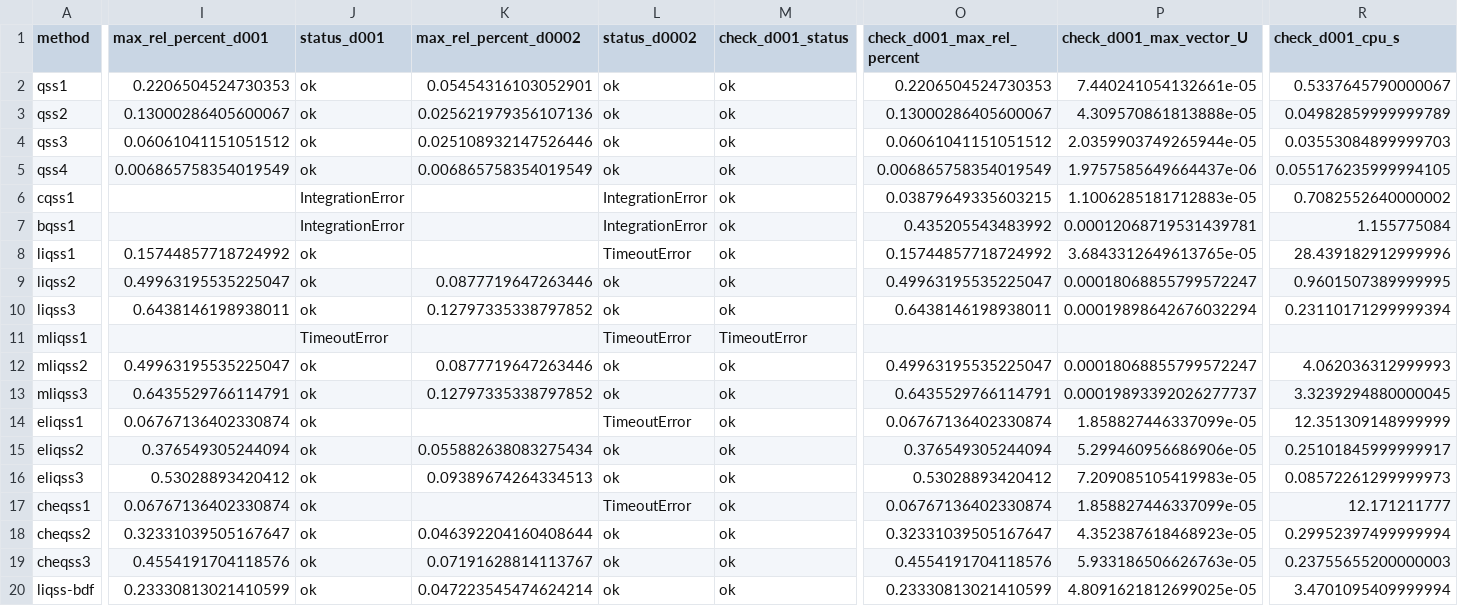
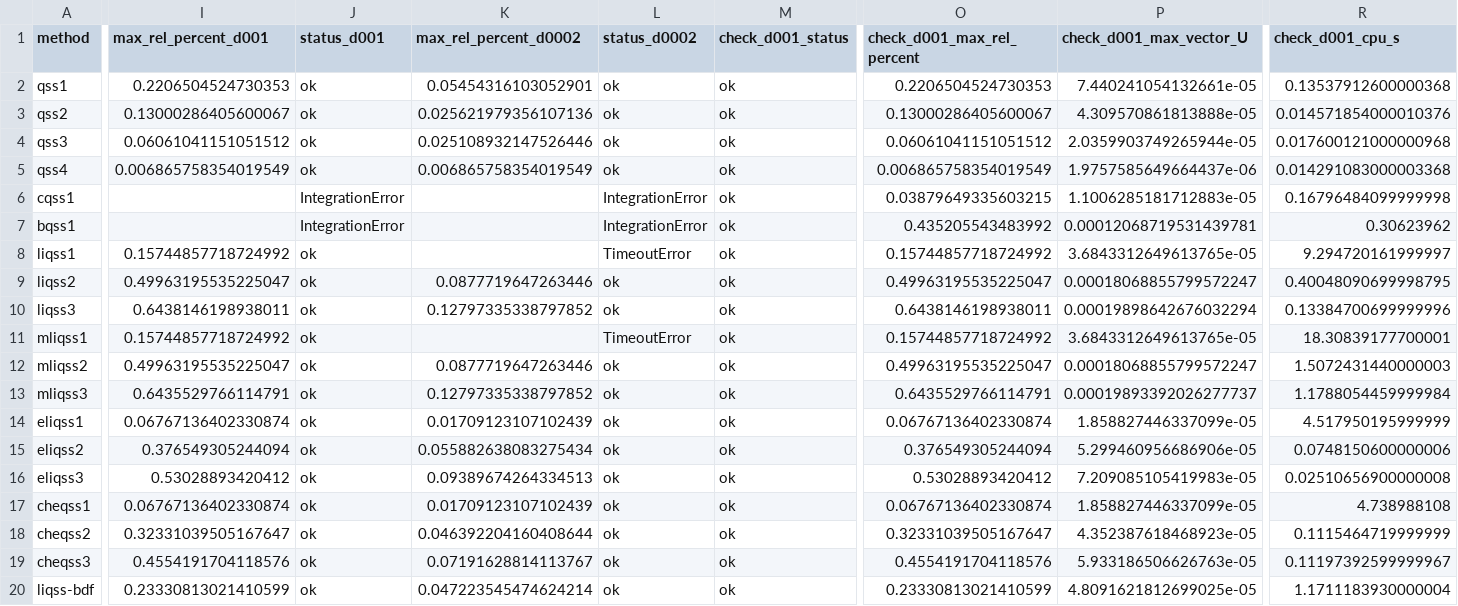
Before and after one commit to 5H3LL3H5/argesim-hyperposition-benchmarks, a CSV file: docs/lehrbuch/gesamtausgabe/rechenlabor/kavitaet_kleingitter/daten/methodenmatrix.csv, drawn as a sheet; only a part is shown, gaps mark what is left out; the diff covers the shown part only; the diff names each change by its address in the sheet, - before the commit and + after, or states it on an @@ line.

```diff
--- a/docs/lehrbuch/gesamtausgabe/rechenlabor/kavitaet_kleingitter/daten/methodenmatrix.csv
+++ b/docs/lehrbuch/gesamtausgabe/rechenlabor/kavitaet_kleingitter/daten/methodenmatrix.csv
-R2 (check_d001_cpu_s): 0.5337645790000067
+R2 (check_d001_cpu_s): 0.13537912600000368
-R3 (check_d001_cpu_s): 0.04982859999999789
+R3 (check_d001_cpu_s): 0.014571854000010376
-R4 (check_d001_cpu_s): 0.03553084899999703
+R4 (check_d001_cpu_s): 0.017600121000000968
-R5 (check_d001_cpu_s): 0.055176235999994105
+R5 (check_d001_cpu_s): 0.014291083000003368
-R6 (check_d001_cpu_s): 0.7082552640000002
+R6 (check_d001_cpu_s): 0.16796484099999998
-R7 (check_d001_cpu_s): 1.155775084
+R7 (check_d001_cpu_s): 0.30623962
-R8 (check_d001_cpu_s): 28.439182912999996
+R8 (check_d001_cpu_s): 9.294720161999997
-R9 (check_d001_cpu_s): 0.9601507389999995
+R9 (check_d001_cpu_s): 0.40048090699998795
-R10 (check_d001_cpu_s): 0.23110171299999394
+R10 (check_d001_cpu_s): 0.13384700699999996
-I11 (max_rel_percent_d001): (empty)
+I11 (max_rel_percent_d001): 0.15744857718724992
-J11 (status_d001): TimeoutError
+J11 (status_d001): ok
-M11 (check_d001_status): TimeoutError
+M11 (check_d001_status): ok
-O11 (check_d001_max_rel_percent): (empty)
+O11 (check_d001_max_rel_percent): 0.15744857718724992
-P11 (check_d001_max_vector_U): (empty)
+P11 (check_d001_max_vector_U): 3.6843312649613765e-05
-R11 (check_d001_cpu_s): (empty)
+R11 (check_d001_cpu_s): 18.30839177700001
-R12 (check_d001_cpu_s): 4.062036312999993
+R12 (check_d001_cpu_s): 1.5072431440000003
-R13 (check_d001_cpu_s): 3.3239294880000045
+R13 (check_d001_cpu_s): 1.1788054459999984
-K14 (max_rel_percent_d0002): (empty)
+K14 (max_rel_percent_d0002): 0.01709123107102439
-L14 (status_d0002): TimeoutError
+L14 (status_d0002): ok
-R14 (check_d001_cpu_s): 12.351309148999999
+R14 (check_d001_cpu_s): 4.517950195999999
-R15 (check_d001_cpu_s): 0.25101845999999917
+R15 (check_d001_cpu_s): 0.0748150600000006
-R16 (check_d001_cpu_s): 0.08572261299999973
+R16 (check_d001_cpu_s): 0.02510656900000008
-K17 (max_rel_percent_d0002): (empty)
+K17 (max_rel_percent_d0002): 0.01709123107102439
-L17 (status_d0002): TimeoutError
+L17 (status_d0002): ok
-R17 (check_d001_cpu_s): 12.171211777
+R17 (check_d001_cpu_s): 4.738988108
-R18 (check_d001_cpu_s): 0.29952397499999994
+R18 (check_d001_cpu_s): 0.1115464719999999
-R19 (check_d001_cpu_s): 0.23755655200000003
+R19 (check_d001_cpu_s): 0.11197392599999967
-R20 (check_d001_cpu_s): 3.4701095409999994
+R20 (check_d001_cpu_s): 1.1711183930000004
```
Also changed, not shown: 1 edited cell elsewhere in this file, docs/lehrbuch/gesamtausgabe/rechenlabor/bildpruefung/abbildungsverzeichnis.csv, docs/lehrbuch/gesamtausgabe/rechenlabor/kavitaet_vollgitter/daten/methodenmatrix_voll.csv, 51 other files.
